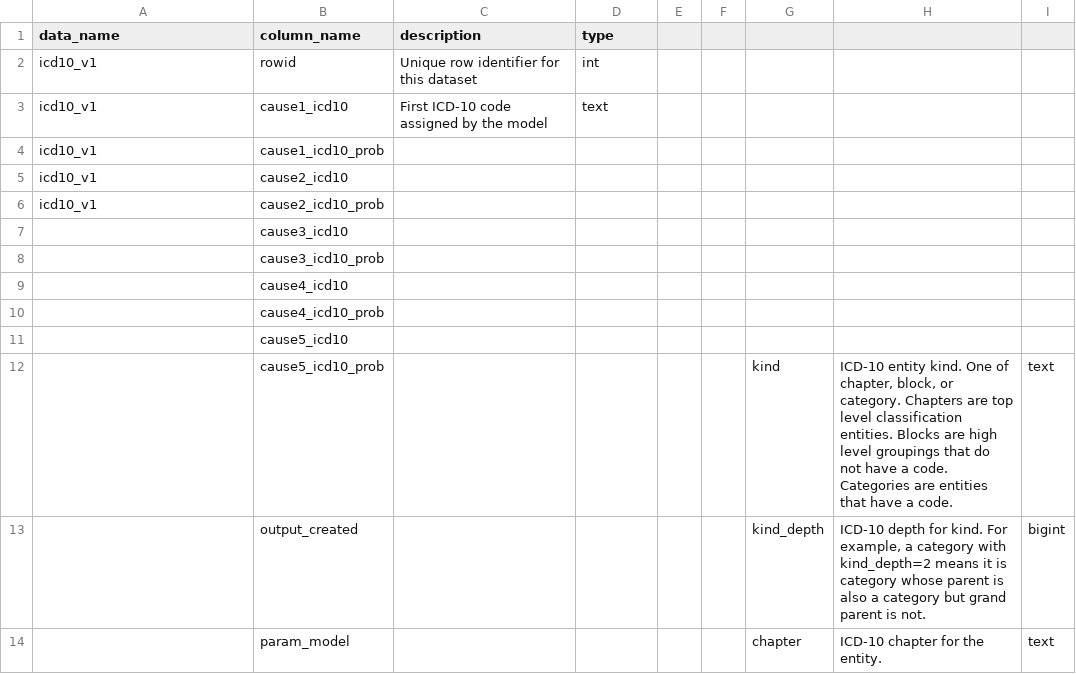
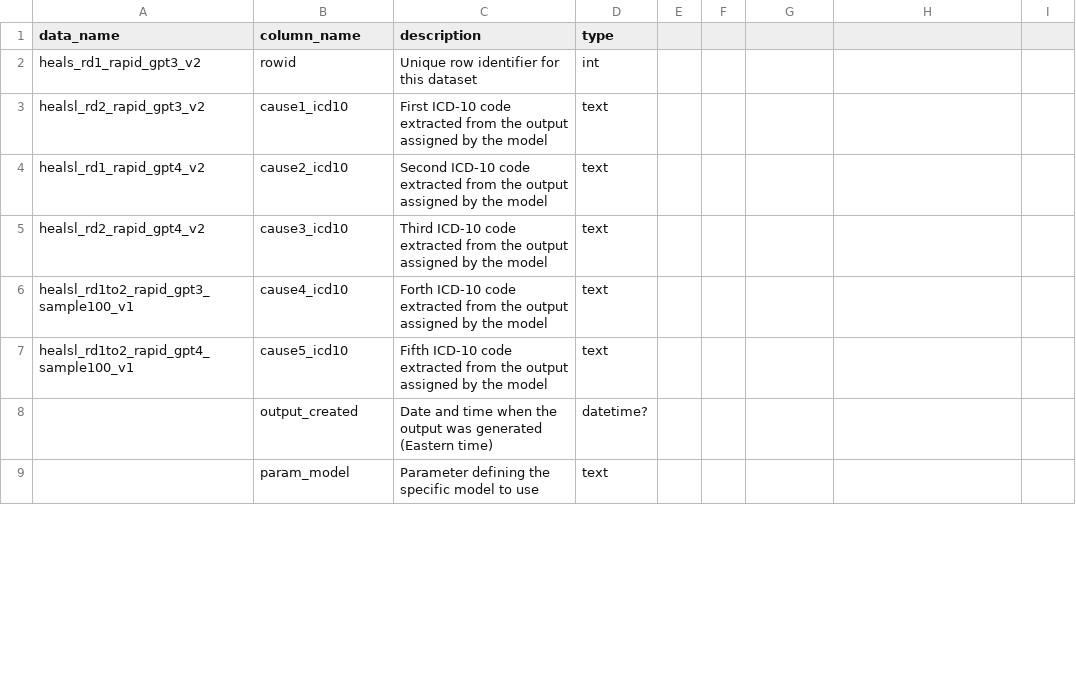
Before and after one commit to danieljai/proj_rapid_healsl_chatgpt, a CSV file: supp. files/healsl_rd1to2_rapid_gpt3n4_datadict.csv, drawn as a sheet; only a part is shown; the diff covers the shown part only.

Commit message:
filling data description

```diff
--- a/supp. files/healsl_rd1to2_rapid_gpt3n4_datadict.csv
+++ b/supp. files/healsl_rd1to2_rapid_gpt3n4_datadict.csv
@@ -2,13 +2,8 @@
-icd10_v1,rowid,Unique row identifier for this dataset,int,,,,,
-icd10_v1,cause1_icd10,First ICD-10 code assigned by the model,text,,,,,
-icd10_v1,cause1_icd10_prob,,,,,,,
-icd10_v1,cause2_icd10,,,,,,,
-icd10_v1,cause2_icd10_prob,,,,,,,
-,cause3_icd10,,,,,,,
-,cause3_icd10_prob,,,,,,,
-,cause4_icd10,,,,,,,
-,cause4_icd10_prob,,,,,,,
-,cause5_icd10,,,,,,,
-,cause5_icd10_prob,,,,,kind,"ICD-10 entity kind. One of chapter, block, or category. Chapters are top level classification entities. Blocks are high level groupings that do not have a code. Categories are entities that have a code.",text
-,output_created,,,,,kind_depth,"ICD-10 depth for kind. For example, a category with kind_depth=2 means it is category whose parent is also a category but grand parent is not.",bigint
-,param_model,,,,,chapter,ICD-10 chapter for the entity.,text
+heals_rd1_rapid_gpt3_v2,rowid,Unique row identifier for this dataset,int
+healsl_rd2_rapid_gpt3_v2,cause1_icd10,First ICD-10 code extracted from the output assigned by the model,text
+healsl_rd1_rapid_gpt4_v2,cause2_icd10,Second ICD-10 code extracted from the output assigned by the model,text
+healsl_rd2_rapid_gpt4_v2,cause3_icd10,Third ICD-10 code extracted from the output assigned by the model,text
+healsl_rd1to2_rapid_gpt3_sample100_v1,cause4_icd10,Forth ICD-10 code extracted from the output assigned by the model,text
+healsl_rd1to2_rapid_gpt4_sample100_v1,cause5_icd10,Fifth ICD-10 code extracted from the output assigned by the model,text
+,output_created,Date and time when the output was generated (Eastern time),datetime?
+,param_model,Parameter defining the specific model to use,text
```
Also changed, not shown: 3 removed rows and 22 edited cells elsewhere in this file.
